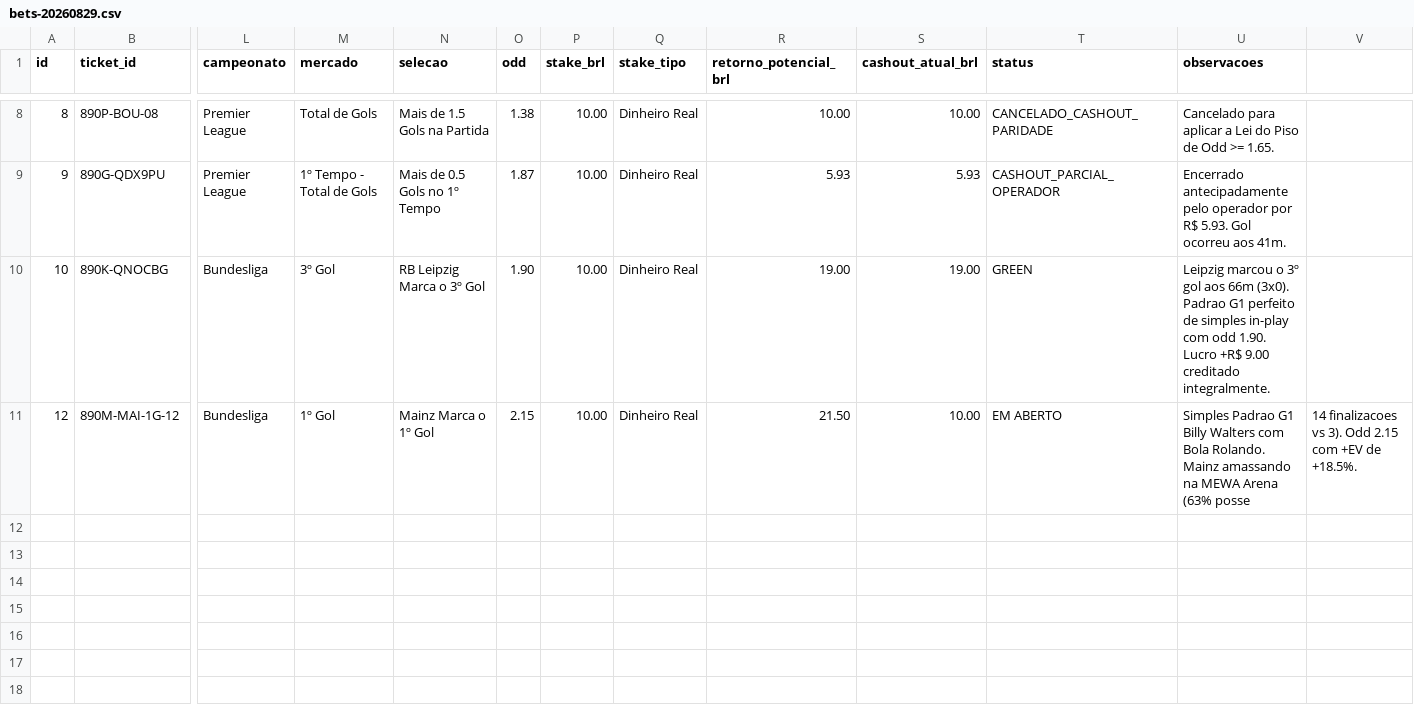
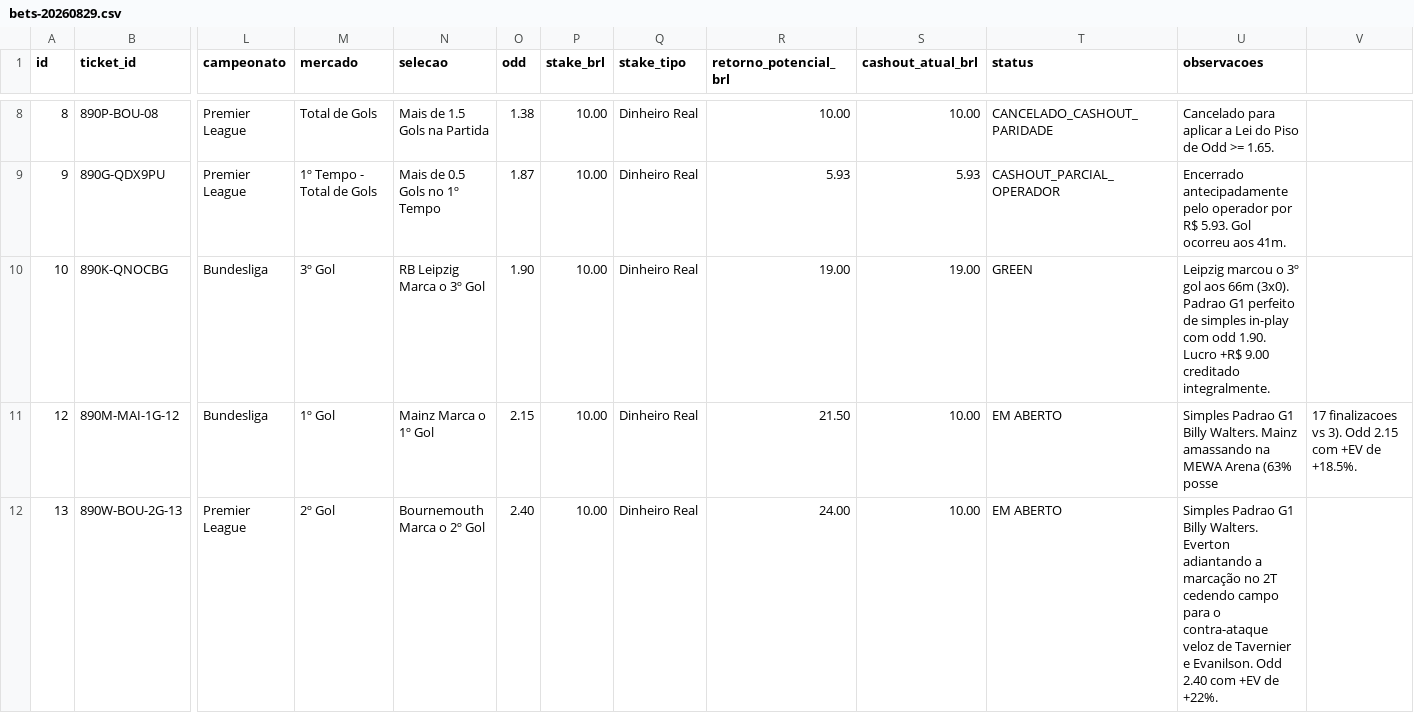
Before and after one commit to cspgabriel/superbet-robo-gestao-banca, a CSV file: data/bets-20260829.csv, drawn as a sheet; only a part is shown, gaps mark what is left out; rows hold the shown columns only; the diff names each change by its address in the sheet, - before the commit and + after, or states it on an @@ line.

Commit message:
feat: place Ticket #13 Bournemouth 2nd Goal @ 2.40 (Stake R$ 10.00 -> R$ 24.00) in Billy Walters Multi-Position Descorrelated In-Play Mode

```diff
--- a/data/bets-20260829.csv
+++ b/data/bets-20260829.csv
-U11 (observacoes): …G1 Billy Walters com Bola Rolando. Mainz amassando…
+U11 (observacoes): …G1 Billy Walters. Mainz amassando…
-V11: 14 finalizacoes vs…
+V11: 17 finalizacoes vs…
+row 12: 13 | 890W-BOU-2G-13 | Premier League | 2º Gol | Bournemouth Marca o 2º Gol | 2.40 | 10.00 | Dinheiro Real | 24.00 | 10.00 | EM ABERTO | Simples Padrao G1 Billy Walters. Everton adiantando a marcação no 2T cedendo campo para o contra-ataque veloz de Tavernier e Evanilson. Odd 2.40 com +EV de +22%.
```
Also changed, not shown: 1 other file.
